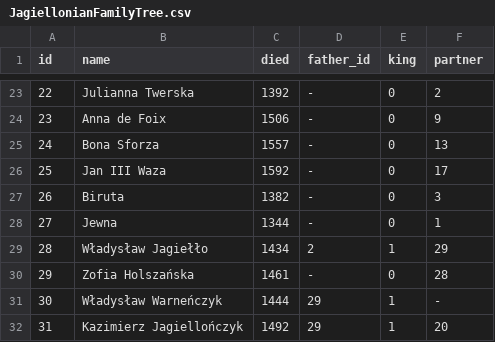
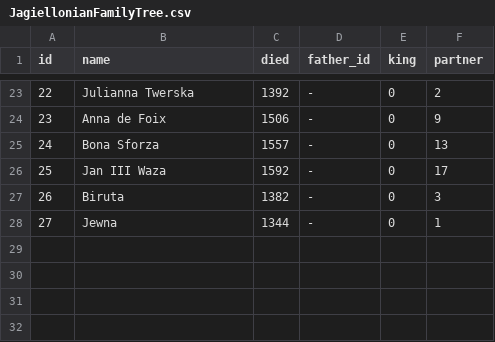
Before and after one commit to JakubPawlicki/Wizualizacja_danych, a CSV file: JagiellonianFamilyTree.csv, drawn as a sheet; only a part is shown, gaps mark what is left out; the diff names each change by its address in the sheet, - before the commit and + after, or states it on an @@ line.

Commit message:
Update JagiellonianFamilyTree.csv

```diff
--- a/JagiellonianFamilyTree.csv
+++ b/JagiellonianFamilyTree.csv
-row 29: 28 | Władysław Jagiełło | 1434 | 2 | 1 | 29
-row 30: 29 | Zofia Holszańska | 1461 | - | 0 | 28
-row 31: 30 | Władysław Warneńczyk | 1444 | 29 | 1 | -
-row 32: 31 | Kazimierz Jagiellończyk | 1492 | 29 | 1 | 20
```
